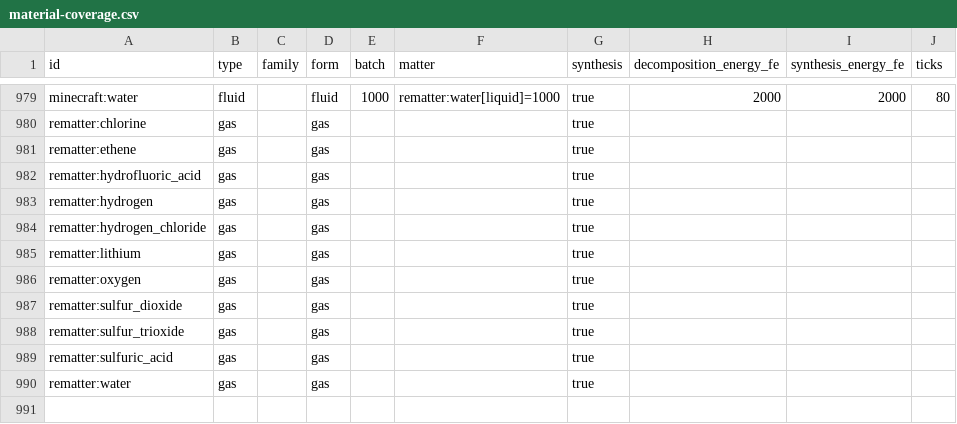
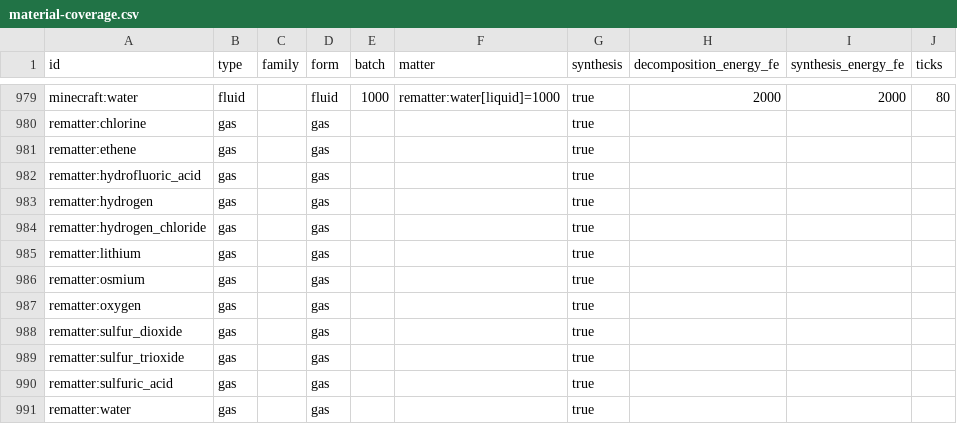
Before and after one commit to LatroX-dev/ReMatter, a CSV file: docs/material-coverage.csv, drawn as a sheet; only a part is shown, gaps mark what is left out.

```diff
--- a/docs/material-coverage.csv
+++ b/docs/material-coverage.csv
@@ -985,2 +985,3 @@ rematter:hydrogen_chloride,gas,,gas,,,true,,,
 rematter:lithium,gas,,gas,,,true,,,
+rematter:osmium,gas,,gas,,,true,,,
 rematter:oxygen,gas,,gas,,,true,,,
```
Also changed, not shown: 4 other files.
